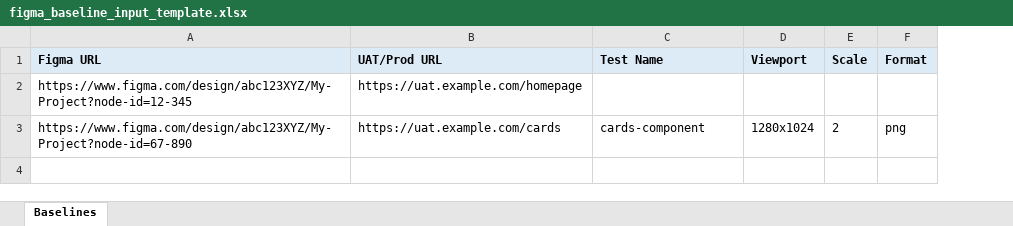
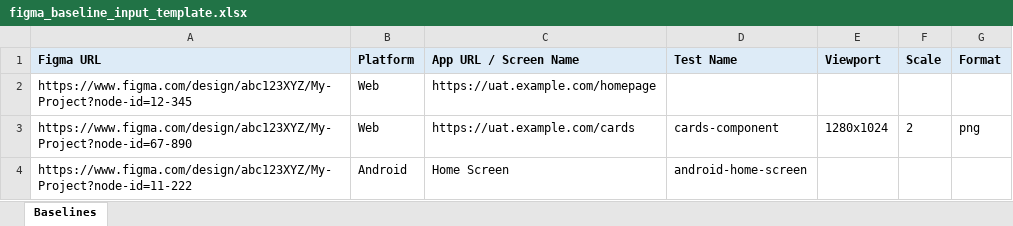
Before and after one commit to anandbagmar/figmacompare-sample, an Excel workbook: figma-visual-testing/figma_baseline_input_template.xlsx, sheet Baselines, drawn as a sheet; values as stored, in another font and other column widths than the file's, no borders; addresses are those after the commit; the diff names each change by its address in the sheet, - before the commit and + after, or states it on an @@ line.

Commit message:
Implement compareWithFigma web path in BajajFinservWebTest
Rework BajajFinservWebTest into a data-driven TestNG test that reads
Web-platform rows from the compare input Excel, checks full page or a
Locator-scoped region against the uploadToFigma baseline, and writes
Comparison Batch URL/Validation Status back with a pass/fail summary.
Extend FigmaRow/ExcelHelper with Platform/Locator/comparison columns,
add a matching compare-input template, and update docs to reflect
step 4a as implemented.

```diff
--- a/figma-visual-testing/figma_baseline_input_template.xlsx (sheet Baselines)
+++ b/figma-visual-testing/figma_baseline_input_template.xlsx (sheet Baselines)
+column B (Platform), rows 2-3: Web | Web
-C1: UAT/Prod URL
+C1: App URL / Screen Name
+row 4: https://www.figma.com/design/abc123XYZ/My-Project?node-id=11-222 | Android | Home Screen | android-home-screen
```
Also changed, not shown: 9 other files.
